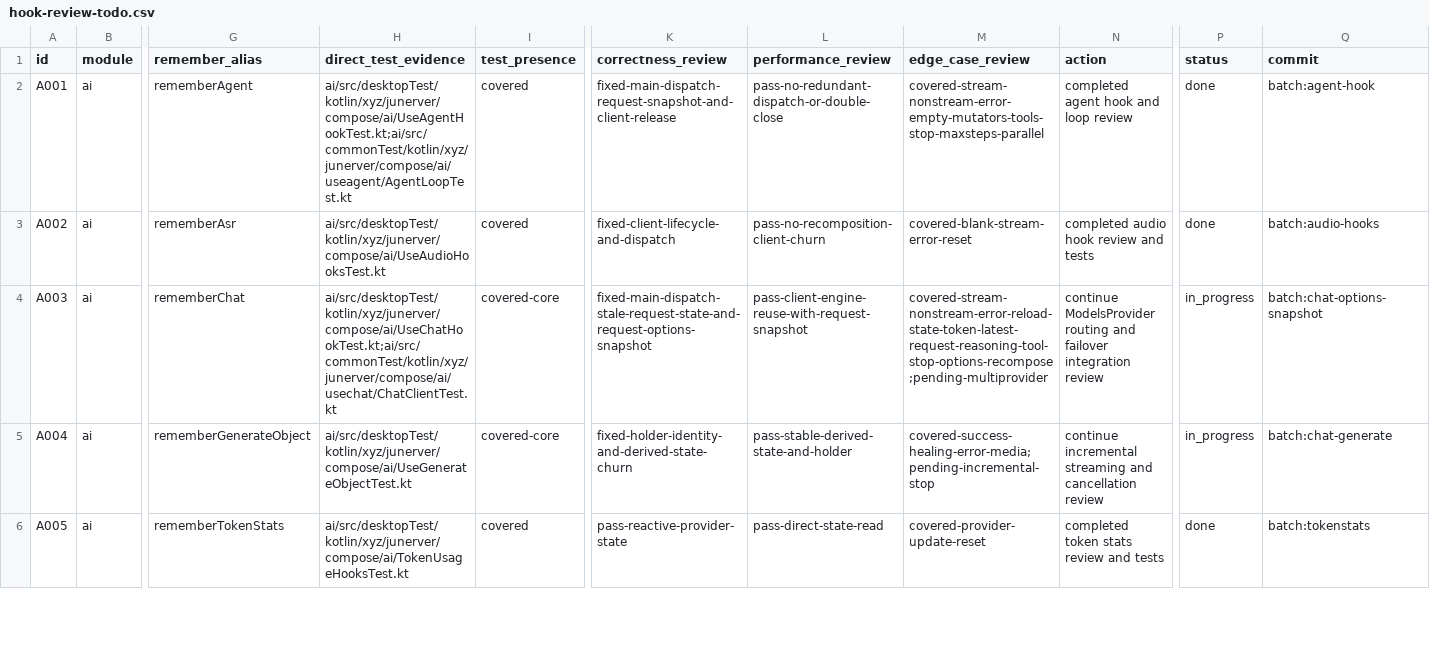
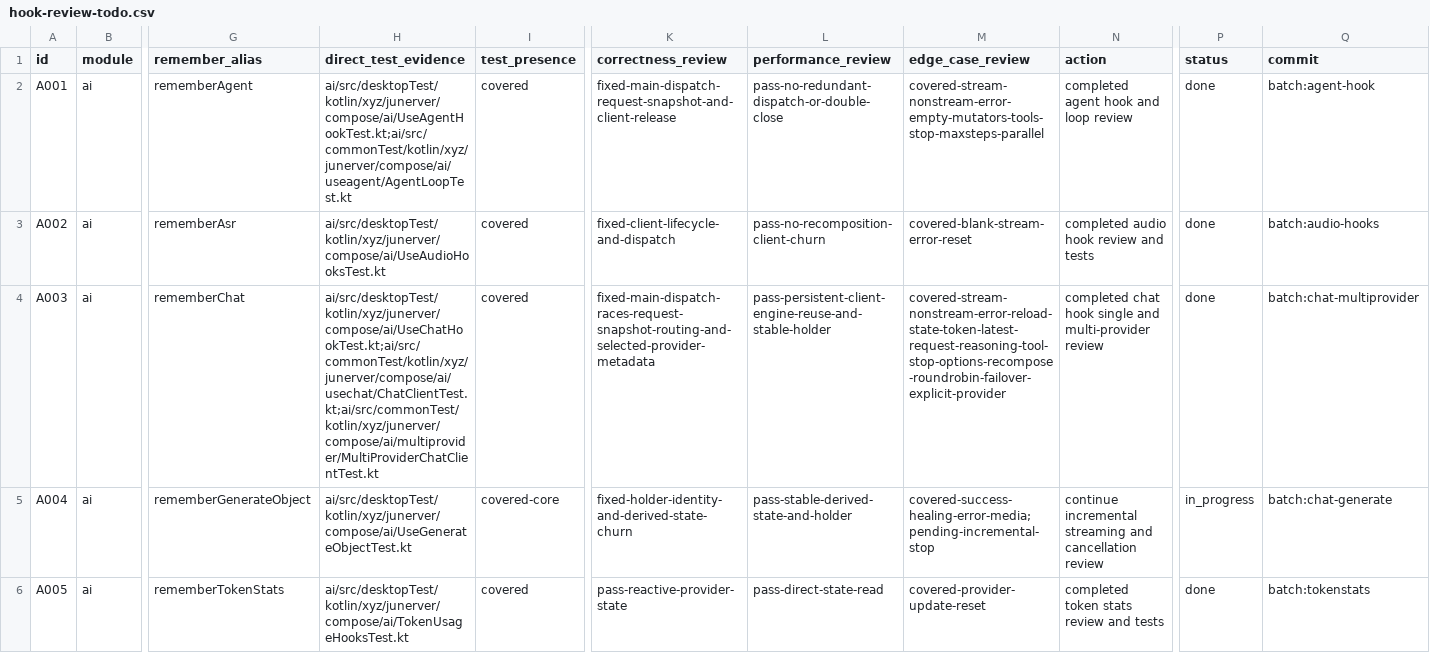
Before and after one commit to junerver/ComposeHooks, a CSV file: docs/hook-review-todo.csv, drawn as a sheet; only a part is shown, gaps mark what is left out; the diff names each change by its address in the sheet, - before the commit and + after, or states it on an @@ line.

Commit message:
🐛 [AI]: Fix chat provider metadata

```diff
--- a/docs/hook-review-todo.csv
+++ b/docs/hook-review-todo.csv
-H4 (direct_test_evidence): ai/src/desktopTest/kotlin/xyz/junerver/compose/ai/UseChatHookTest.kt;ai/src/commonTest/kotlin/xyz/junerver/compose/ai/usechat/ChatClientTest.kt
+H4 (direct_test_evidence): ai/src/desktopTest/kotlin/xyz/junerver/compose/ai/UseChatHookTest.kt;ai/src/commonTest/kotlin/xyz/junerver/compose/ai/usechat/ChatClientTest.kt;ai/src/commonTest/kotlin/xyz/junerver/compose/ai/multiprovider/MultiProviderChatClientTest.kt
-I4 (test_presence): covered-core
+I4 (test_presence): covered
-K4 (correctness_review): fixed-main-dispatch-stale-request-state-and-request-options-snapshot
+K4 (correctness_review): fixed-main-dispatch-races-request-snapshot-routing-and-selected-provider-metadata
-L4 (performance_review): pass-client-engine-reuse-with-request-snapshot
+L4 (performance_review): pass-persistent-client-engine-reuse-and-stable-holder
-M4 (edge_case_review): covered-stream-nonstream-error-reload-state-token-latest-request-reasoning-tool-stop-options-recompose;pending-multiprovider
+M4 (edge_case_review): covered-stream-nonstream-error-reload-state-token-latest-request-reasoning-tool-stop-options-recompose-roundrobin-failover-explicit-provider
-N4 (action): continue ModelsProvider routing and failover integration review
+N4 (action): completed chat hook single and multi-provider review
-P4 (status): in_progress
+P4 (status): done
-Q4 (commit): batch:chat-options-snapshot
+Q4 (commit): batch:chat-multiprovider
```
Also changed, not shown: 3 other files.
